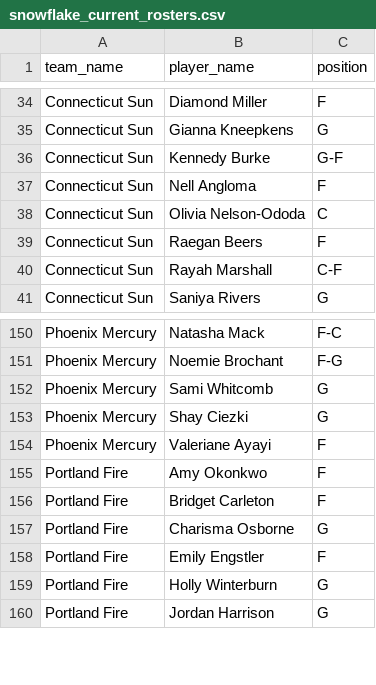
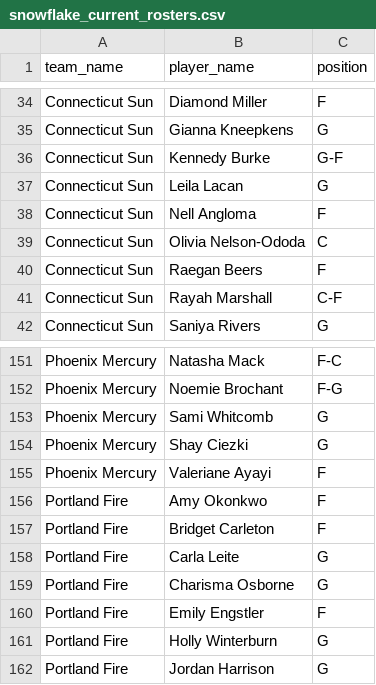
Before and after one commit to karanpateldk/WNBA-Minutes-Projector, a CSV file: data/snowflake_current_rosters.csv, drawn as a sheet; only a part is shown, gaps mark what is left out.

```diff
--- a/data/snowflake_current_rosters.csv
+++ b/data/snowflake_current_rosters.csv
@@ -36,2 +36,3 @@ Connecticut Sun,Gianna Kneepkens,G
 Connecticut Sun,Kennedy Burke,G-F
+Connecticut Sun,Leila Lacan,G
 Connecticut Sun,Nell Angloma,F
@@ -156,2 +157,3 @@ Portland Fire,Amy Okonkwo,F
 Portland Fire,Bridget Carleton,F
+Portland Fire,Carla Leite,G
 Portland Fire,Charisma Osborne,G
```
Also changed, not shown: data/snowflake_injuries.csv, data/snowflake_player_stats.csv, 4 other files.
